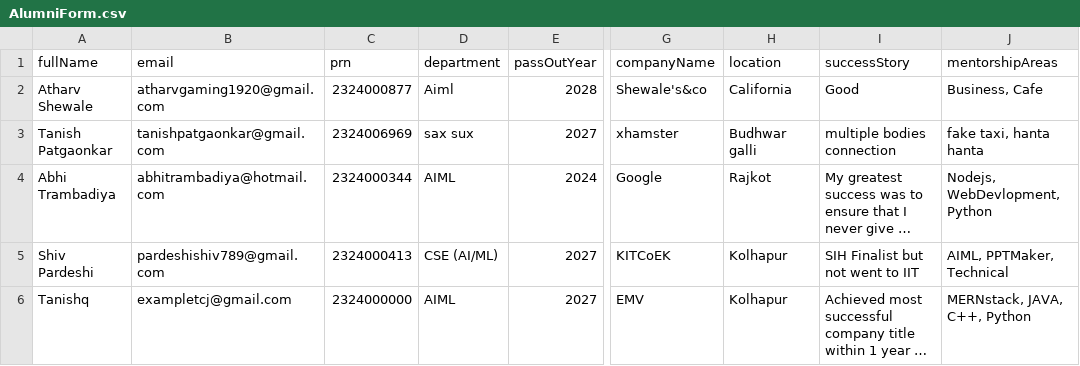
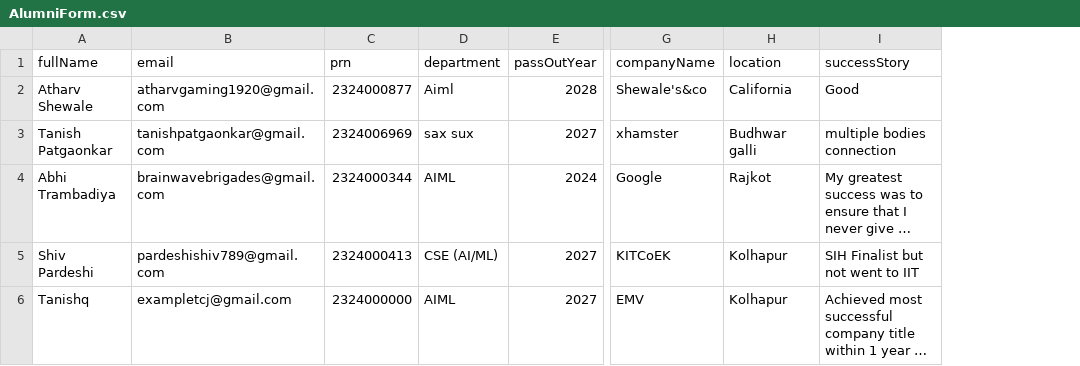
Before and after one commit to abhitrambadiya/Network-Nexus, a CSV file: server/scripts/AlumniForm.csv, drawn as a sheet; only a part is shown, gaps mark what is left out; long unchanged cells end in …; the diff names each change by its address in the sheet, - before the commit and + after, or states it on an @@ line.

```diff
--- a/server/scripts/AlumniForm.csv
+++ b/server/scripts/AlumniForm.csv
-column J (mentorshipAreas), rows 2-6: Business, Cafe | fake taxi, hanta hanta | Nodejs, WebDevlopment, Python | AIML, PPTMaker, Technical | MERNstack, JAVA, C++, Python
-B4 (email): abhitrambadiya@hotmail.com
+B4 (email): brainwavebrigades@gmail.com
```
Also changed, not shown: 12 other files.
